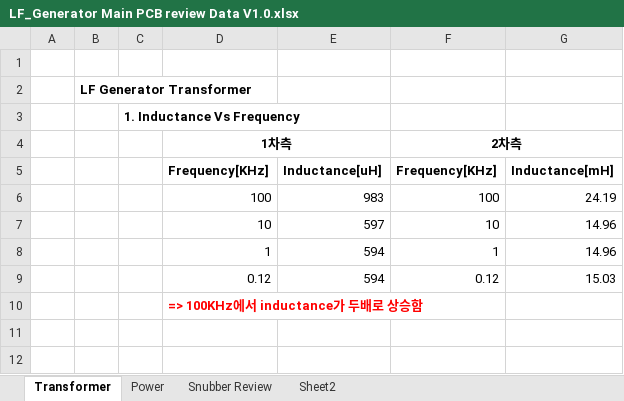
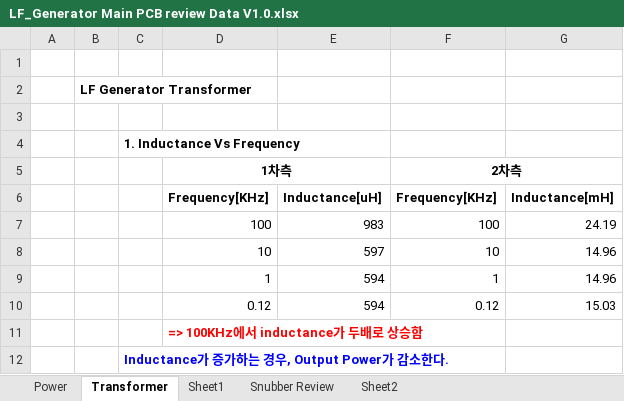
Before and after one commit to ArvidJoung/Plasma_LF, an Excel workbook: 2_LF_Generator_Main/3_Review data/LF_Generator Main PCB review Data V1.0.xlsx, sheet Transformer, drawn as a sheet; values as stored, in another font and other column widths than the file's, no borders; charts and pictures not drawn; the diff names each change by its address in the sheet, - before the commit and + after, or states it on an @@ line.

```diff
--- a/2_LF_Generator_Main/3_Review data/LF_Generator Main PCB review Data V1.0.xlsx (sheet Transformer)
+++ b/2_LF_Generator_Main/3_Review data/LF_Generator Main PCB review Data V1.0.xlsx (sheet Transformer)
+sheet tab: Sheet1
@@ sheet tab order changed: Power | Transformer | Sheet1 | Snubber Review | Sheet2 @@
+row 3: (empty)
+row 12:  |  | Inductance가 증가하는 경우, Output Power가 감소한다.
```
Also changed, not shown: sheet Power, sheet Snubber Review, charts or pictures, 14 other files.
